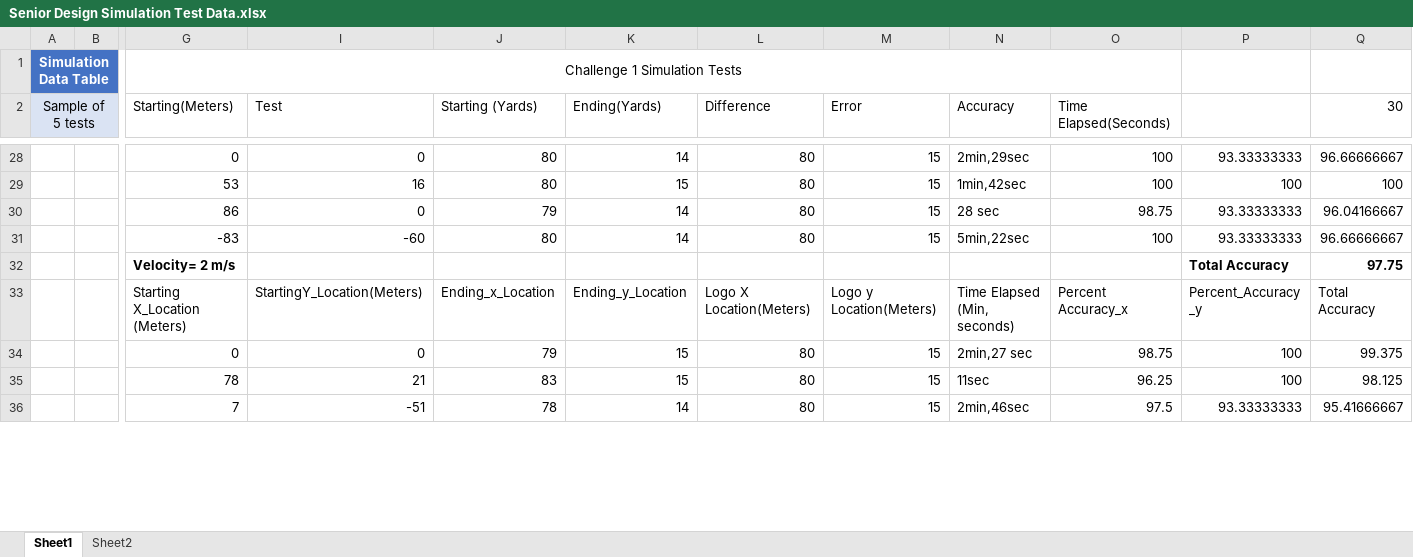
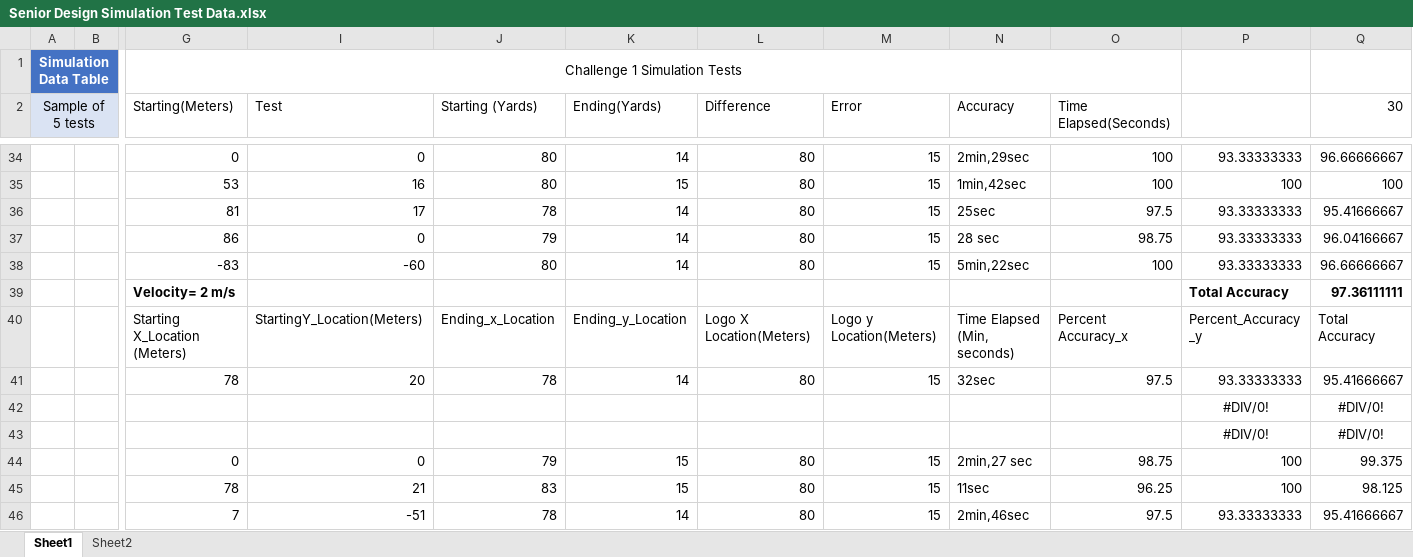
Before and after one commit to stanj24/TAMU-Senior-Design-Drone-Raytheon-Competition, an Excel workbook: Senior Design Simulation Test Data.xlsx, sheet Sheet1, drawn as a sheet; only a part is shown, gaps mark what is left out; values as stored, in another font and other column widths than the file's, no borders; addresses are those after the commit; rows hold the shown columns only; the diff covers the shown part only; the diff names each change by its address in the sheet, - before the commit and + after, or states it on an @@ line.

Commit message:
Add files via upload

```diff
--- a/Senior Design Simulation Test Data.xlsx (sheet Sheet1)
+++ b/Senior Design Simulation Test Data.xlsx (sheet Sheet1)
+row 36:  |  | 81 | 17 | 78 | 14 | 80 | 15 | 25sec | 97.5 | 93.33333333 | 95.41666667
-Q39 (30): 97.75
+Q39 (30): 97.36111111
+row 41:  |  | 78 | 20 | 78 | 14 | 80 | 15 | 32sec | 97.5 | 93.33333333 | 95.41666667
+row 42:  |  |  |  |  |  |  |  |  |  | #DIV/0! | #DIV/0!
+row 43:  |  |  |  |  |  |  |  |  |  | #DIV/0! | #DIV/0!
```
Also changed, not shown: 16 added rows, 3 removed rows and 23 edited cells elsewhere in this sheet, sheet Sheet2, formulas that keep their value.
